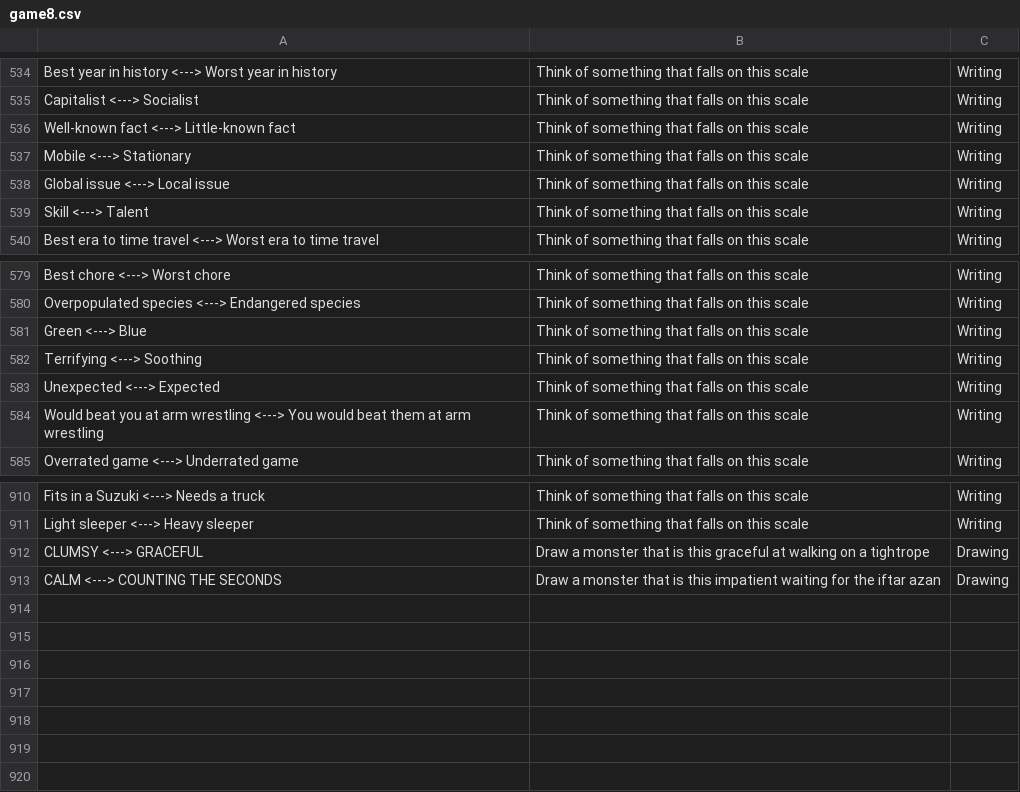
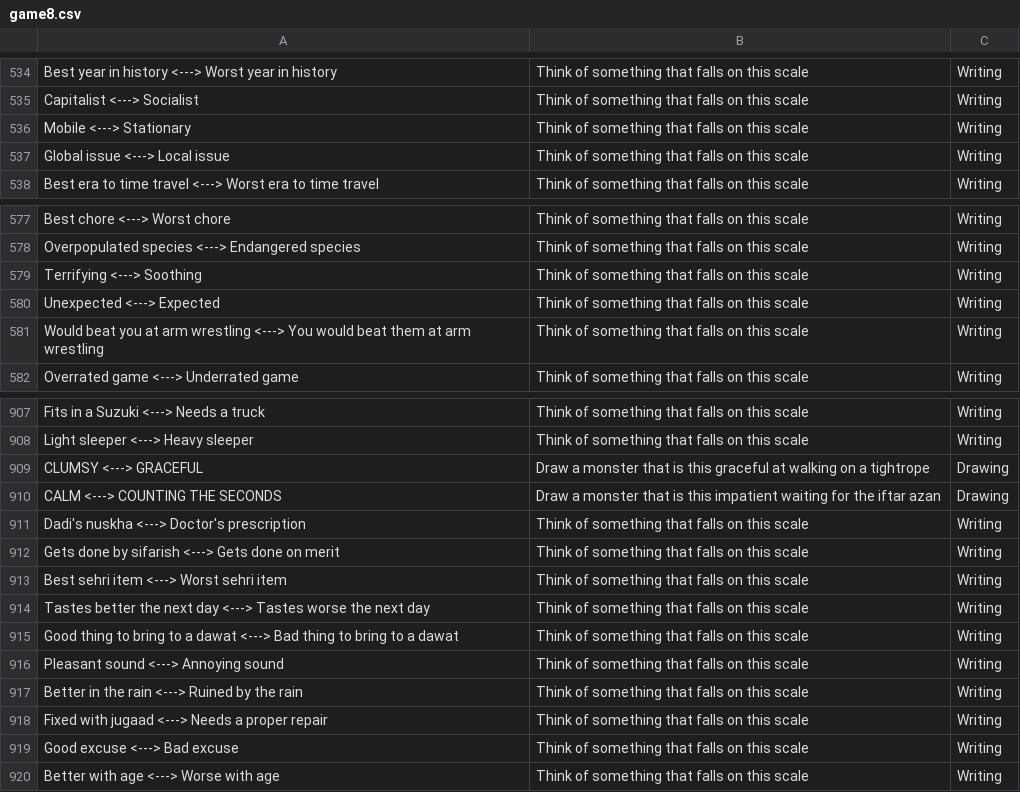
Before and after one commit to theshabab/jorbox, a CSV file: data/seed/data/game8.csv, drawn as a sheet; only a part is shown, gaps mark what is left out; removed rows and columns are numbered as before the commit, all else as after; the diff names each change by its address in the sheet, - before the commit and + after, or states it on an @@ line.

```diff
--- a/data/seed/data/game8.csv
+++ b/data/seed/data/game8.csv
-row 536: Well-known fact <---> Little-known fact | Think of something that falls on this scale | Writing
-row 539: Skill <---> Talent | Think of something that falls on this scale | Writing
-row 581: Green <---> Blue | Think of something that falls on this scale | Writing
+row 911: Dadi's nuskha <---> Doctor's prescription | Think of something that falls on this scale | Writing
+row 912: Gets done by sifarish <---> Gets done on merit | Think of something that falls on this scale | Writing
+row 913: Best sehri item <---> Worst sehri item | Think of something that falls on this scale | Writing
+row 914: Tastes better the next day <---> Tastes worse the next day | Think of something that falls on this scale | Writing
+row 915: Good thing to bring to a dawat <---> Bad thing to bring to a dawat | Think of something that falls on this scale | Writing
+row 916: Pleasant sound <---> Annoying sound | Think of something that falls on this scale | Writing
+row 917: Better in the rain <---> Ruined by the rain | Think of something that falls on this scale | Writing
+row 918: Fixed with jugaad <---> Needs a proper repair | Think of something that falls on this scale | Writing
+row 919: Good excuse <---> Bad excuse | Think of something that falls on this scale | Writing
+row 920: Better with age <---> Worse with age | Think of something that falls on this scale | Writing
```
Also changed, not shown: data/seed/data/game1.csv, data/seed/data/game11.csv, 5 other files.
